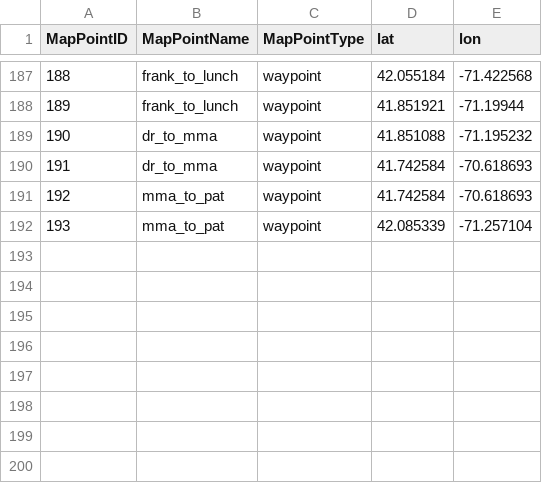
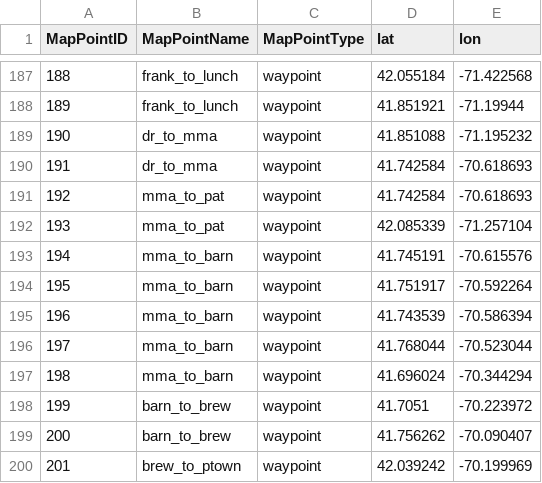
Before and after one commit to philipwalsh/pmc_map, a CSV file: data/mappoints.csv, drawn as a sheet; only a part is shown, gaps mark what is left out.

```diff
--- a/data/mappoints.csv
+++ b/data/mappoints.csv
@@ -192 +192,9 @@ MapPointID,MapPointName,MapPointType,lat,lon
 193,mma_to_pat,waypoint,42.085339,-71.257104
+194,mma_to_barn,waypoint,41.745191,-70.615576
+195,mma_to_barn,waypoint,41.751917,-70.592264
+196,mma_to_barn,waypoint,41.743539,-70.586394
+197,mma_to_barn,waypoint,41.768044,-70.523044
+198,mma_to_barn,waypoint,41.696024,-70.344294
+199,barn_to_brew,waypoint,41.7051,-70.223972
+200,barn_to_brew,waypoint,41.756262,-70.090407
+201,brew_to_ptown,waypoint,42.039242,-70.199969
```
Also changed, not shown: data/segments_mappoints.csv, excluded/_routes_to_segments.csv, 16 other files.
